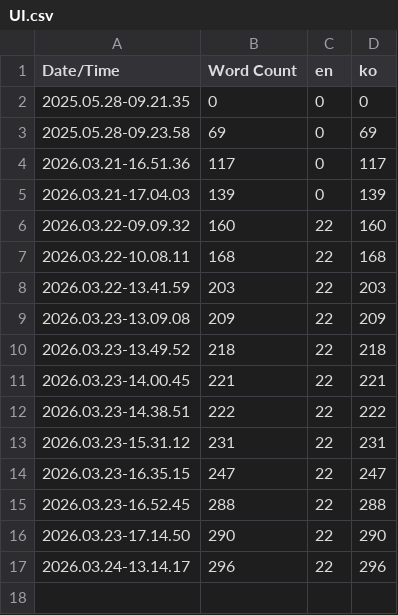
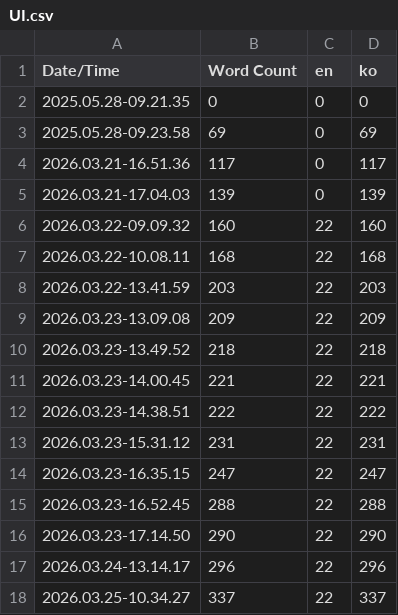
Before and after one commit to pleasure97/UnrealEngine_OverWatch, a CSV file: Content/Localization/UI/UI.csv, drawn as a sheet; the diff names each change by its address in the sheet, - before the commit and + after, or states it on an @@ line.

```diff
--- a/Content/Localization/UI/UI.csv
+++ b/Content/Localization/UI/UI.csv
+row 18: 2026.03.25-10.34.27 | 337 | 22 | 337
```
Also changed, not shown: 36 other files.
